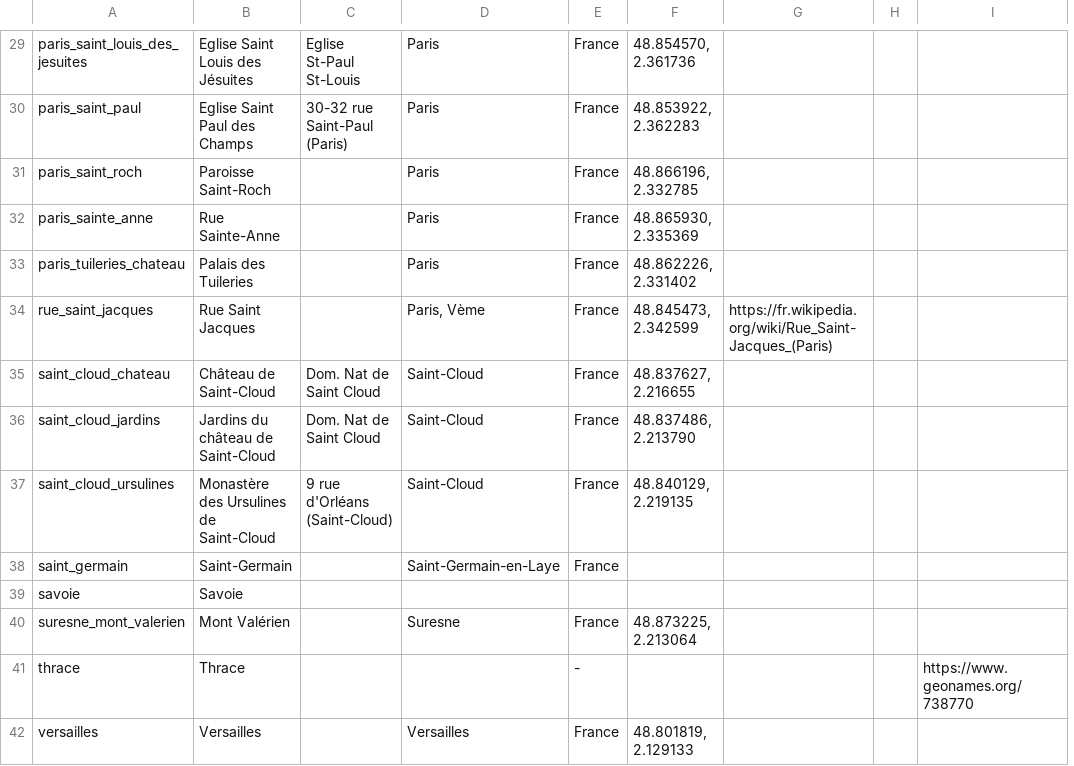
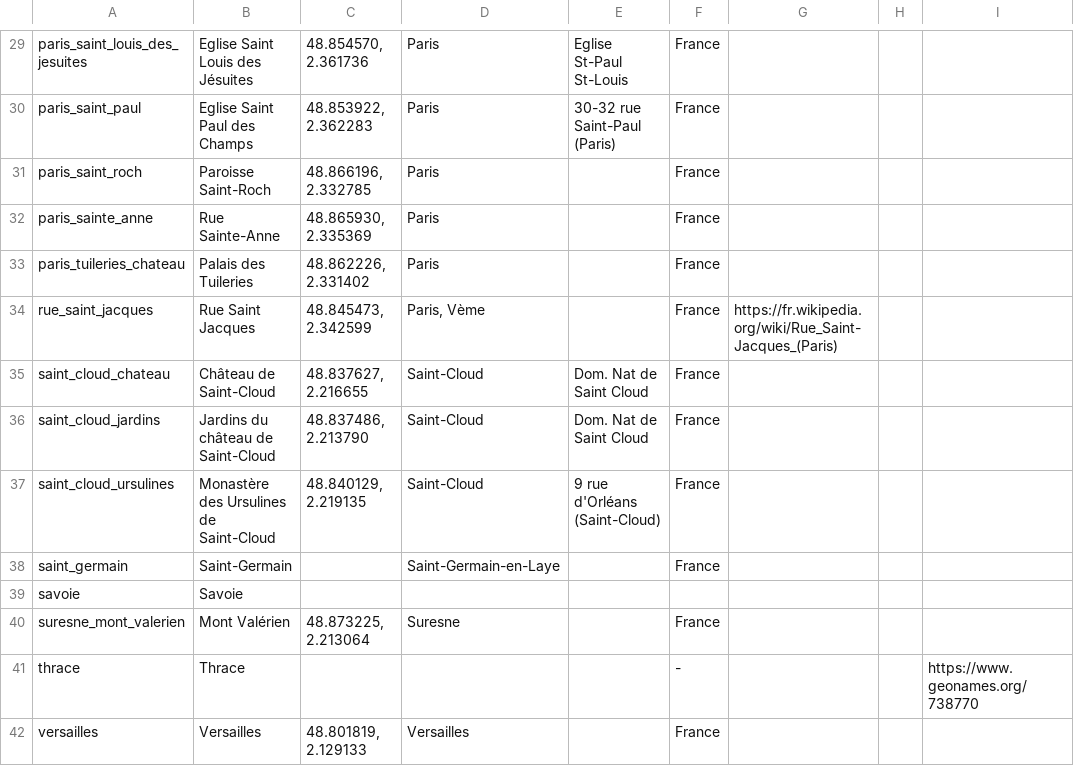
Before and after one commit to fetes17/merveilles17, a TSV file: index/lieu.tsv, drawn as a sheet; only a part is shown, gaps mark what is left out; removed rows and columns are numbered as before the commit, all else as after; the diff covers the shown part only; the diff names each change by its address in the sheet, - before the commit and + after, or states it on an @@ line.

```diff
--- a/index/lieu.tsv
+++ b/index/lieu.tsv
+column E, rows 29-37: Eglise St-Paul St-Louis | 30-32 rue Saint-Paul (Paris) |  |  |  |  | Dom. Nat de Saint Cloud | Dom. Nat de Saint Cloud | 9 rue d'Orléans (Saint-Cloud)
-column F, rows 29-42: 48.854570, 2.361736 | 48.853922, 2.362283 | 48.866196, 2.332785 | 48.865930, 2.335369 | 48.862226, 2.331402 | 48.845473, 2.342599 | 48.837627, 2.216655 | 48.837486, 2.213790 | 48.840129, 2.219135 |  |  | 48.873225, 2.213064 |  | 48.801819, 2.129133
-C29: Eglise St-Paul St-Louis
+C29: 48.854570, 2.361736
-C30: 30-32 rue Saint-Paul (Paris)
+C30: 48.853922, 2.362283
-C31: (empty)
+C31: 48.866196, 2.332785
-C32: (empty)
+C32: 48.865930, 2.335369
-C33: (empty)
+C33: 48.862226, 2.331402
-C34: (empty)
+C34: 48.845473, 2.342599
-C35: Dom. Nat de Saint Cloud
+C35: 48.837627, 2.216655
-C36: Dom. Nat de Saint Cloud
+C36: 48.837486, 2.213790
-C37: 9 rue d'Orléans (Saint-Cloud)
+C37: 48.840129, 2.219135
-C40: (empty)
+C40: 48.873225, 2.213064
-C42: (empty)
+C42: 48.801819, 2.129133
```
Also changed, not shown: 1 added row, 1 removed row and 41 edited cells elsewhere in this file, 49 other files.
